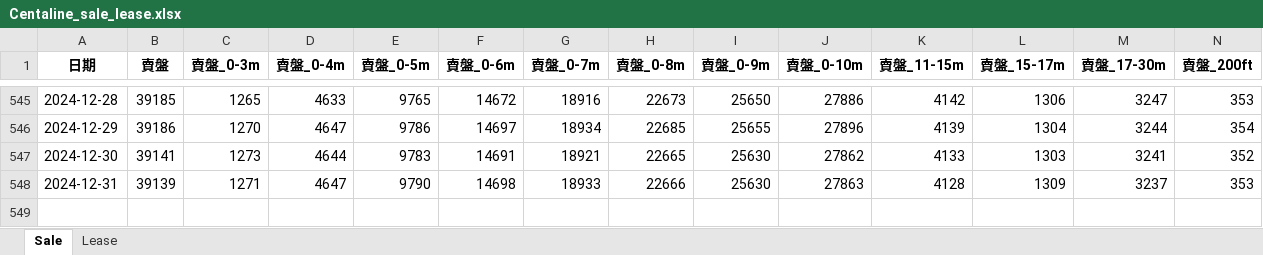
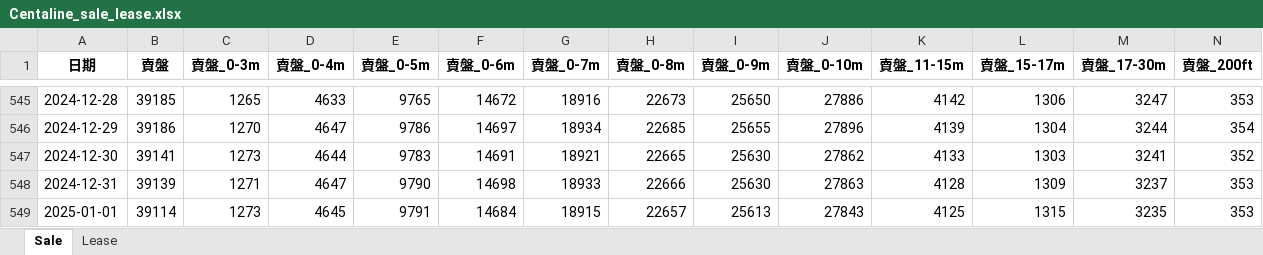
Before and after one commit to HKMAEC1/Runcode, an Excel workbook: Centaline_sale_lease.xlsx, sheet Sale, drawn as a sheet; only a part is shown, gaps mark what is left out; values as stored, in another font and other column widths than the file's, no borders; rows hold the shown columns only; the diff names each change by its address in the sheet, - before the commit and + after, or states it on an @@ line.

```diff
--- a/Centaline_sale_lease.xlsx (sheet Sale)
+++ b/Centaline_sale_lease.xlsx (sheet Sale)
+row 549: 2025-01-01 | 39114 | 1273 | 4645 | 9791 | 14684 | 18915 | 22657 | 25613 | 27843 | 4125 | 1315 | 3235 | 353
```
Also changed, not shown: sheet Lease.
